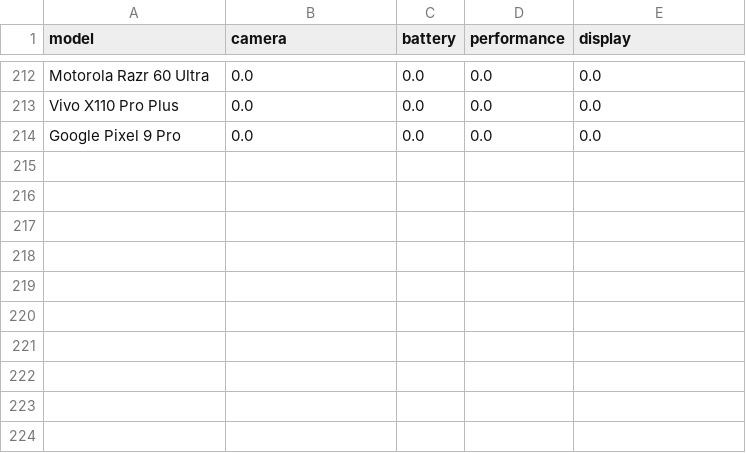
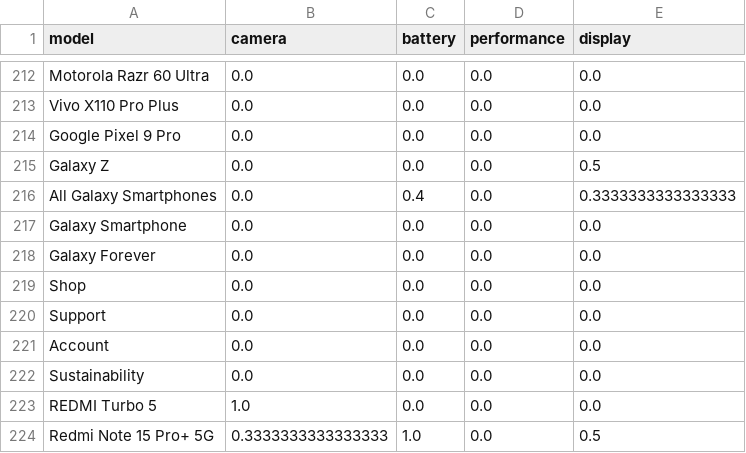
Before and after one commit to Dragonballsuper-1995/Phonos.ai, a CSV file: apps/api/data/absa_phone_summary.csv, drawn as a sheet; only a part is shown, gaps mark what is left out.

```diff
--- a/apps/api/data/absa_phone_summary.csv
+++ b/apps/api/data/absa_phone_summary.csv
@@ -214 +214,11 @@ Vivo X110 Pro Plus,0.0,0.0,0.0,0.0
 Google Pixel 9 Pro,0.0,0.0,0.0,0.0
+Galaxy Z,0.0,0.0,0.0,0.5
+All Galaxy Smartphones,0.0,0.4,0.0,0.3333333333333333
+Galaxy Smartphone,0.0,0.0,0.0,0.0
+Galaxy Forever,0.0,0.0,0.0,0.0
+Shop,0.0,0.0,0.0,0.0
+Support,0.0,0.0,0.0,0.0
+Account,0.0,0.0,0.0,0.0
+Sustainability,0.0,0.0,0.0,0.0
+REDMI Turbo 5,1.0,0.0,0.0,0.0
+Redmi Note 15 Pro+ 5G,0.3333333333333333,1.0,0.0,0.5
```
